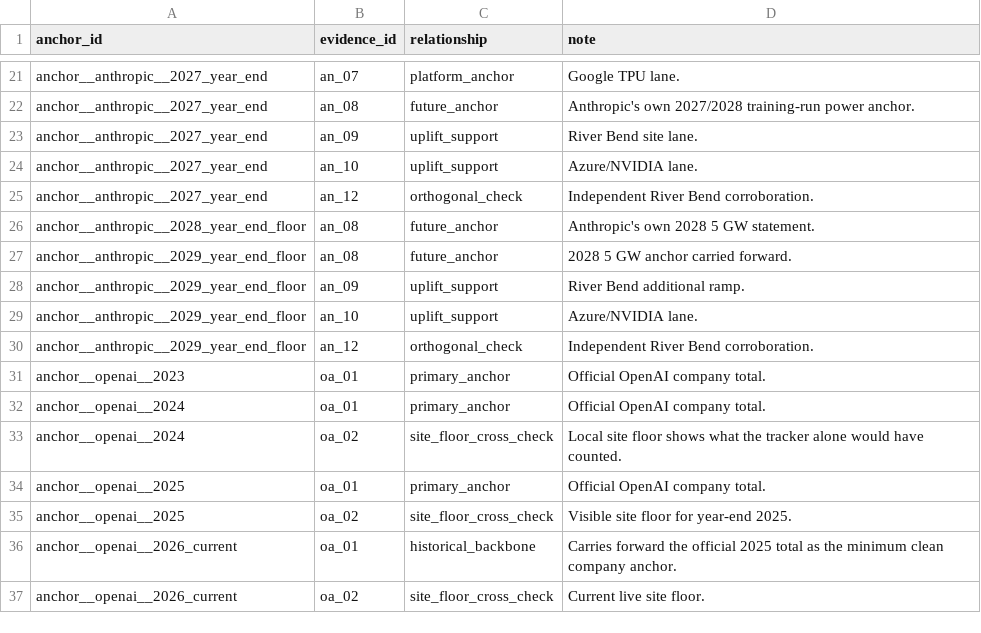
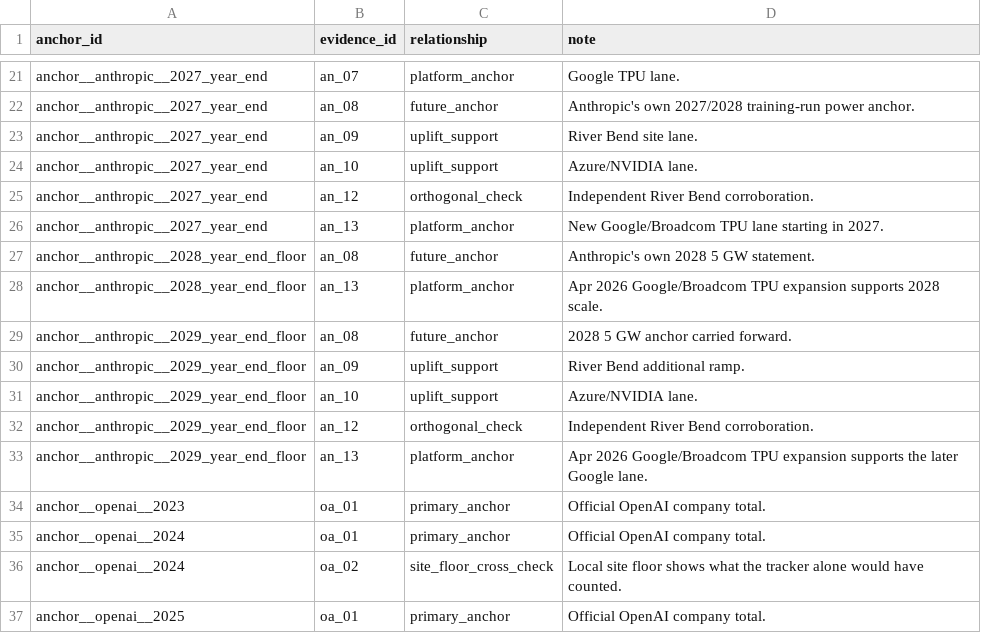
Before and after one commit to petergpt/openai-vs-anthropic-compute-wars, a CSV file: data/package/derived/anchor_evidence_links.csv, drawn as a sheet; only a part is shown, gaps mark what is left out; the shorter side is filled out with more unchanged rows.

```diff
--- a/data/package/derived/anchor_evidence_links.csv
+++ b/data/package/derived/anchor_evidence_links.csv
@@ -25,3 +25,5 @@ anchor__anthropic__2027_year_end,an_10,uplift_support,Azure/NVIDIA lane.
 anchor__anthropic__2027_year_end,an_12,orthogonal_check,Independent River Bend corroboration.
+anchor__anthropic__2027_year_end,an_13,platform_anchor,New Google/Broadcom TPU lane starting in 2027.
 anchor__anthropic__2028_year_end_floor,an_08,future_anchor,Anthropic's own 2028 5 GW statement.
+anchor__anthropic__2028_year_end_floor,an_13,platform_anchor,Apr 2026 Google/Broadcom TPU expansion supports 2028 scale.
 anchor__anthropic__2029_year_end_floor,an_08,future_anchor,2028 5 GW anchor carried forward.
@@ -30,2 +32,3 @@ anchor__anthropic__2029_year_end_floor,an_10,uplift_support,Azure/NVIDIA lane.
 anchor__anthropic__2029_year_end_floor,an_12,orthogonal_check,Independent River Bend corroboration.
+anchor__anthropic__2029_year_end_floor,an_13,platform_anchor,Apr 2026 Google/Broadcom TPU expansion supports the later Google lane.
 anchor__openai__2023,oa_01,primary_anchor,Official OpenAI company total.
```
Also changed, not shown: data/derived/openai_anthropic_evidence_pack.csv, data/derived/openai_anthropic_monthly_series.csv, 15 other files.
